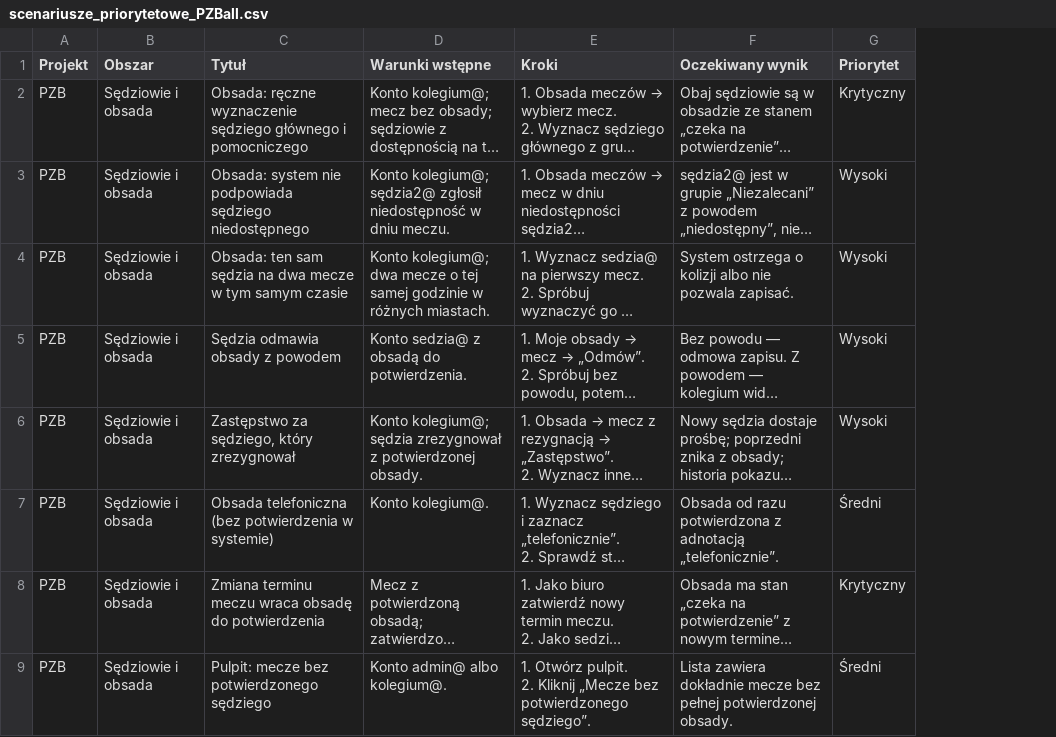
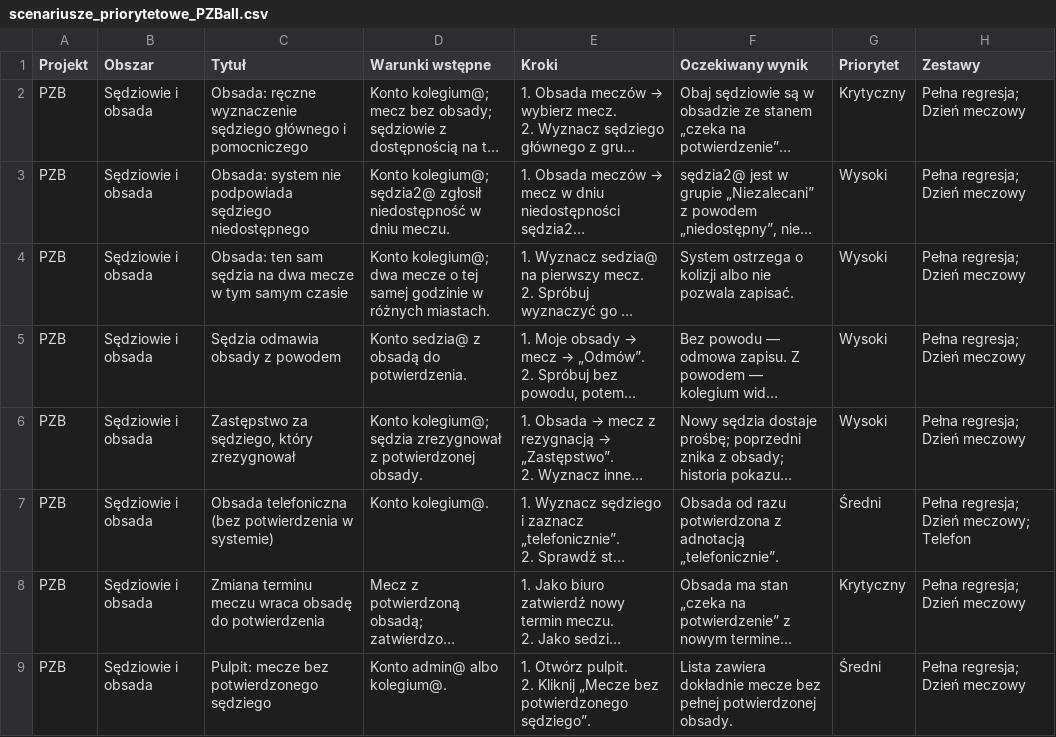
Before and after one commit to lookash86/fullbase_qa, a CSV file: docs/scenariusze_priorytetowe_PZBall.csv, drawn as a sheet; only a part is shown; long unchanged cells end in …; the diff names each change by its address in the sheet, - before the commit and + after, or states it on an @@ line.

```diff
--- a/docs/scenariusze_priorytetowe_PZBall.csv
+++ b/docs/scenariusze_priorytetowe_PZBall.csv
+column H (Zestawy), rows 2-9: Pełna regresja; Dzień meczowy | Pełna regresja; Dzień meczowy | Pełna regresja; Dzień meczowy | Pełna regresja; Dzień meczowy | Pełna regresja; Dzień meczowy | Pełna regresja; Dzień meczowy; Telefon | Pełna regresja; Dzień meczowy | Pełna regresja; Dzień meczowy
```
Also changed, not shown: docs/scenariusze_krytyczne_PZBall.csv, docs/scenariusze_rozszerzone_PZBall.csv, 5 other files.
